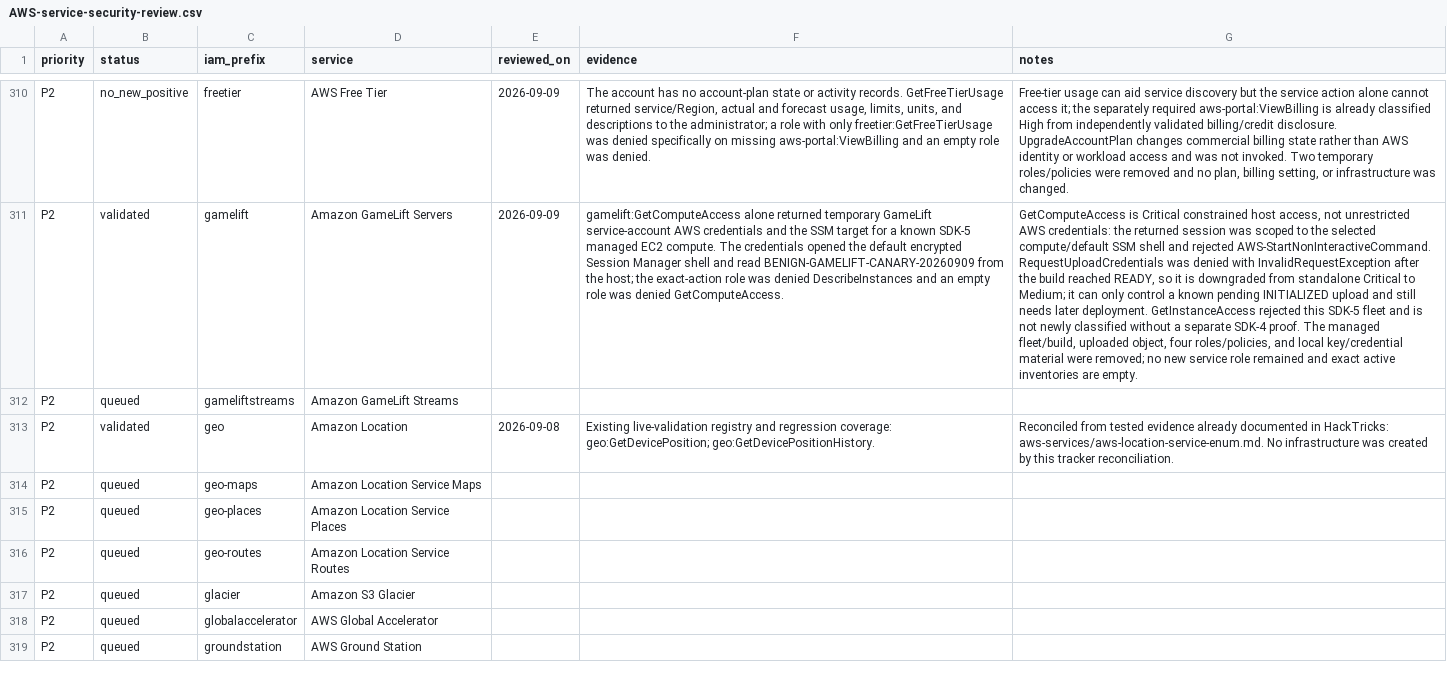
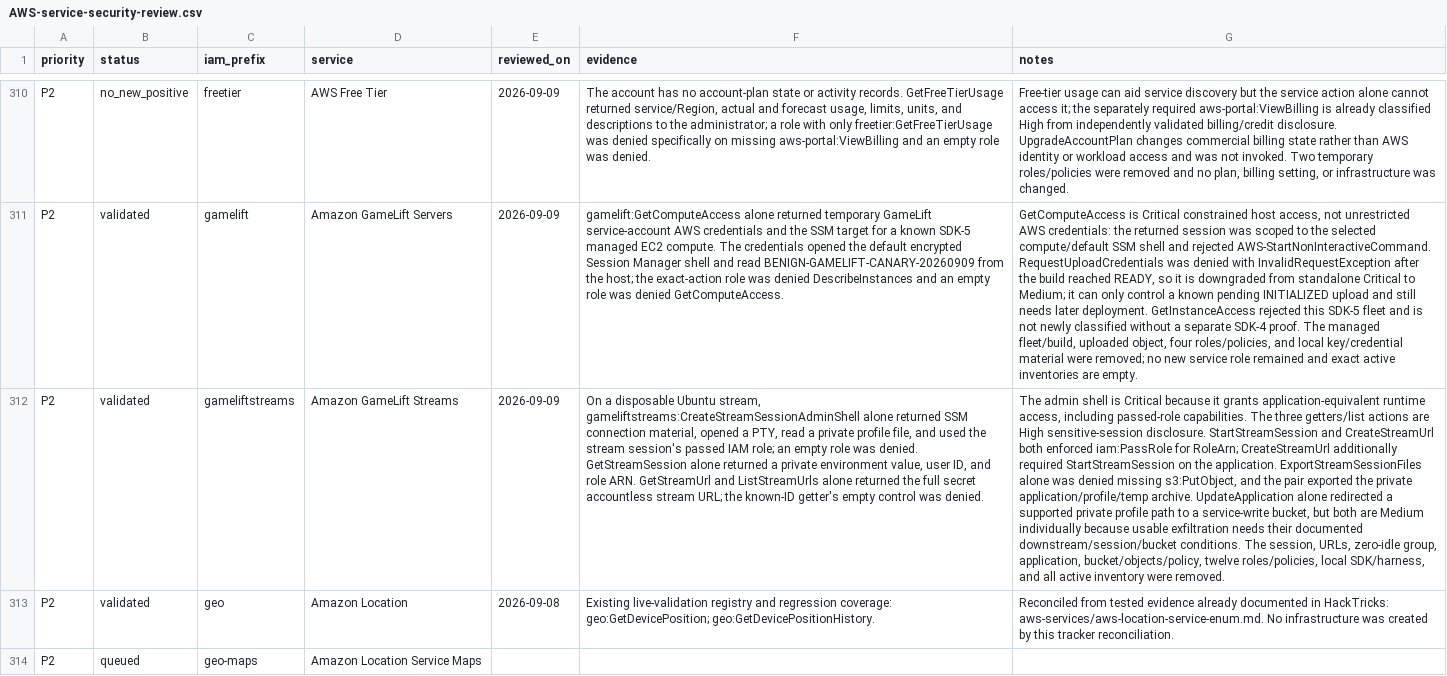
Before and after one commit to peass-ng/CloudPEASS, a CSV file: docs/AWS-service-security-review.csv, drawn as a sheet; only a part is shown, gaps mark what is left out; the shorter side is filled out with more unchanged rows; the diff names each change by its address in the sheet, - before the commit and + after, or states it on an @@ line.

Commit message:
Validate GameLift Streams session access

```diff
--- a/docs/AWS-service-security-review.csv
+++ b/docs/AWS-service-security-review.csv
-B312 (status): queued
+B312 (status): validated
-E312 (reviewed_on): (empty)
+E312 (reviewed_on): 2026-09-09
-F312 (evidence): (empty)
+F312 (evidence): On a disposable Ubuntu stream, gameliftstreams:CreateStreamSessionAdminShell alone returned SSM connection material, opened a PTY, read a private profile file, and used the stream session's passed IAM role; an empty role was denied. GetStreamSession alone returned a private environment value, user ID, and role ARN. GetStreamUrl and ListStreamUrls alone returned the full secret accountless stream URL; the known-ID getter's empty control was denied.
-G312 (notes): (empty)
+G312 (notes): The admin shell is Critical because it grants application-equivalent runtime access, including passed-role capabilities. The three getters/list actions are High sensitive-session disclosure. StartStreamSession and CreateStreamUrl both enforced iam:PassRole for RoleArn; CreateStreamUrl additionally required StartStreamSession on the application. ExportStreamSessionFiles alone was denied missing s3:PutObject, and the pair exported the private application/profile/temp archive. UpdateApplication alone redirected a supported private profile path to a service-write bucket, but both are Medium individually because usable exfiltration needs their documented downstream/session/bucket conditions. The session, URLs, zero-idle group, application, bucket/objects/policy, twelve roles/policies, local SDK/harness, and all active inventory were removed.
```
Also changed, not shown: 4 other files.
